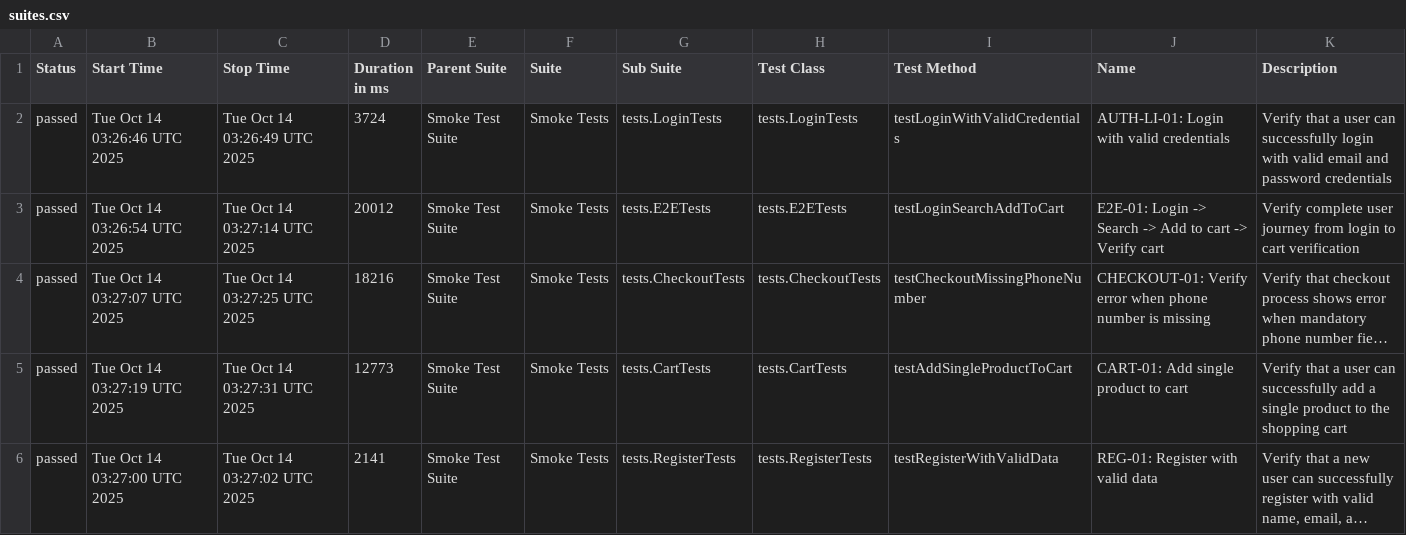
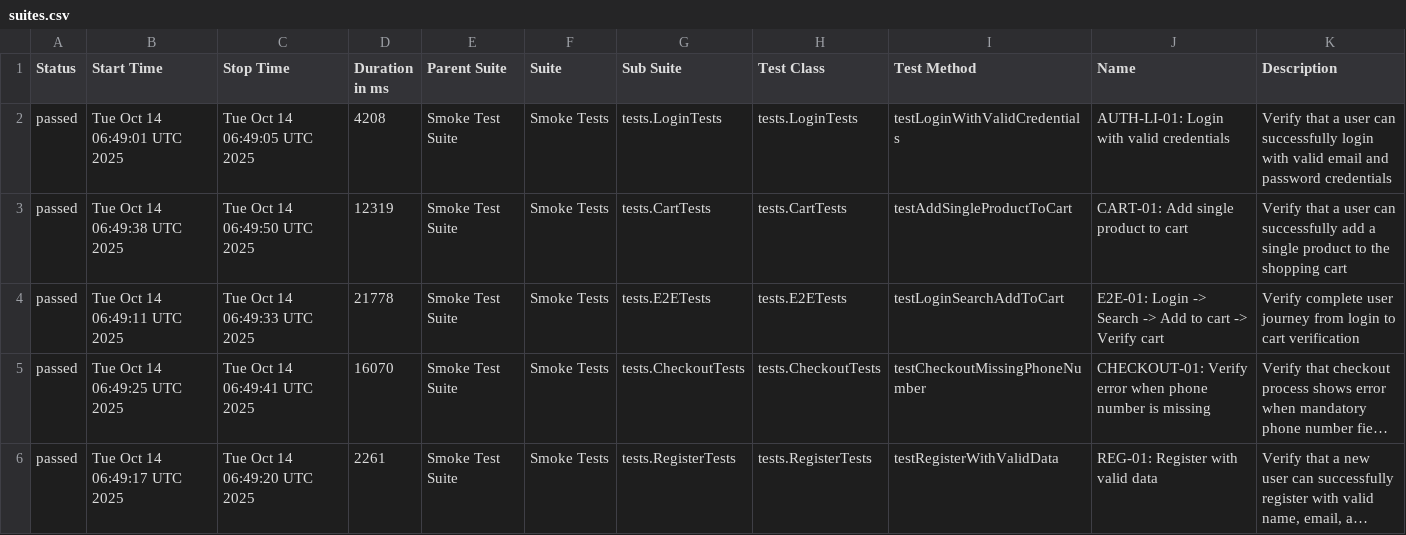
Before and after one commit to Vinhhoang-1312/Selenium_TNC, a CSV file: data/suites.csv, drawn as a sheet; long unchanged cells end in …; removed rows and columns are numbered as before the commit, all else as after; the diff names each change by its address in the sheet, - before the commit and + after, or states it on an @@ line.

```diff
--- a/data/suites.csv
+++ b/data/suites.csv
-B2 (Start Time): Tue Oct 14 03:26:46 UTC 2025
+B2 (Start Time): Tue Oct 14 06:49:01 UTC 2025
-C2 (Stop Time): Tue Oct 14 03:26:49 UTC 2025
+C2 (Stop Time): Tue Oct 14 06:49:05 UTC 2025
-D2 (Duration in ms): 3724
+D2 (Duration in ms): 4208
+row 3: passed | Tue Oct 14 06:49:38 UTC 2025 | Tue Oct 14 06:49:50 UTC 2025 | 12319 | Smoke Test Suite | Smoke Tests | tests.CartTests | tests.CartTests | testAddSingleProductToCart | CART-01: Add single product to cart | Verify that a user can successfully add a single product to the shopping cart
-B4 (Start Time): Tue Oct 14 03:26:54 UTC 2025
+B4 (Start Time): Tue Oct 14 06:49:11 UTC 2025
-C4 (Stop Time): Tue Oct 14 03:27:14 UTC 2025
+C4 (Stop Time): Tue Oct 14 06:49:33 UTC 2025
-D4 (Duration in ms): 20012
+D4 (Duration in ms): 21778
-B5 (Start Time): Tue Oct 14 03:27:07 UTC 2025
+B5 (Start Time): Tue Oct 14 06:49:25 UTC 2025
-C5 (Stop Time): Tue Oct 14 03:27:25 UTC 2025
+C5 (Stop Time): Tue Oct 14 06:49:41 UTC 2025
-D5 (Duration in ms): 18216
+D5 (Duration in ms): 16070
-row 5: passed | Tue Oct 14 03:27:19 UTC 2025 | Tue Oct 14 03:27:31 UTC 2025 | 12773 | Smoke Test Suite | Smoke Tests | tests.CartTests | tests.CartTests | testAddSingleProductToCart | CART-01: Add single product to cart | Verify that a user can successfully add a single product to the shopping cart
-B6 (Start Time): Tue Oct 14 03:27:00 UTC 2025
+B6 (Start Time): Tue Oct 14 06:49:17 UTC 2025
-C6 (Stop Time): Tue Oct 14 03:27:02 UTC 2025
+C6 (Stop Time): Tue Oct 14 06:49:20 UTC 2025
-D6 (Duration in ms): 2141
+D6 (Duration in ms): 2261
```
Also changed, not shown: data/behaviors.csv, 29 other files.
